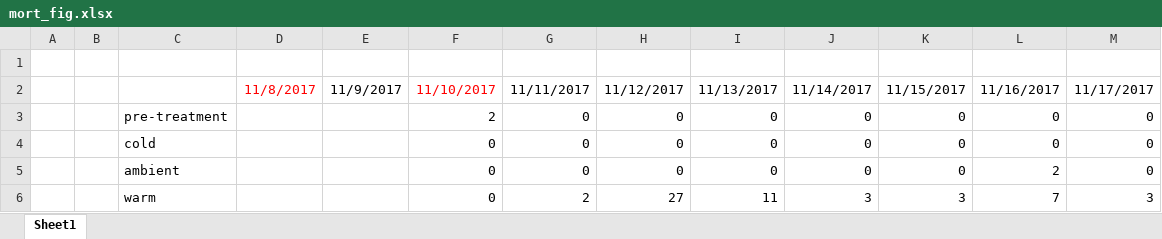
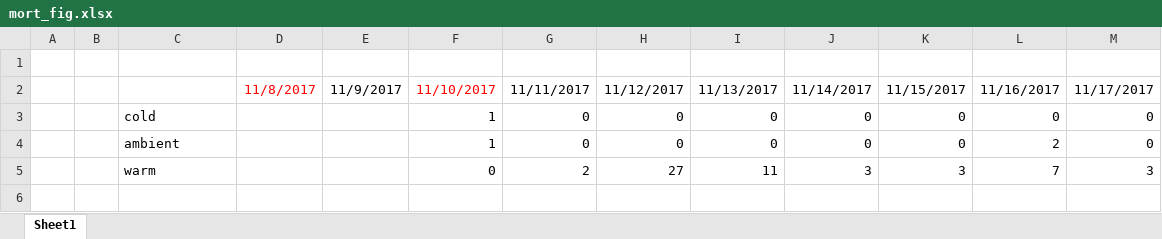
Before and after one commit to RobertsLab/project-crab, an Excel workbook: analyses/mort_fig.xlsx, sheet Sheet1, drawn as a sheet; values as stored, in another font and other column widths than the file's, no borders; charts and pictures not drawn; removed rows and columns are numbered as before the commit, all else as after; the diff names each change by its address in the sheet, - before the commit and + after, or states it on an @@ line.

Commit message:
change mort fig type

```diff
--- a/analyses/mort_fig.xlsx (sheet Sheet1)
+++ b/analyses/mort_fig.xlsx (sheet Sheet1)
-row 3:  |  | pre-treatment |  |  | 2 | 0 | 0 | 0 | 0 | 0 | 0 | 0
-F3:F4: 0
+F3:F4: 1
```
Also changed, not shown: charts or pictures, 1 other file.
